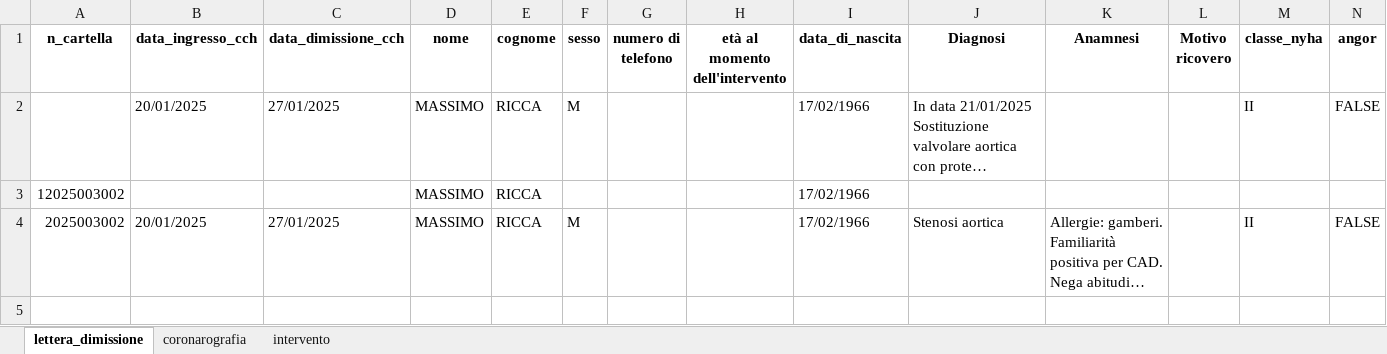
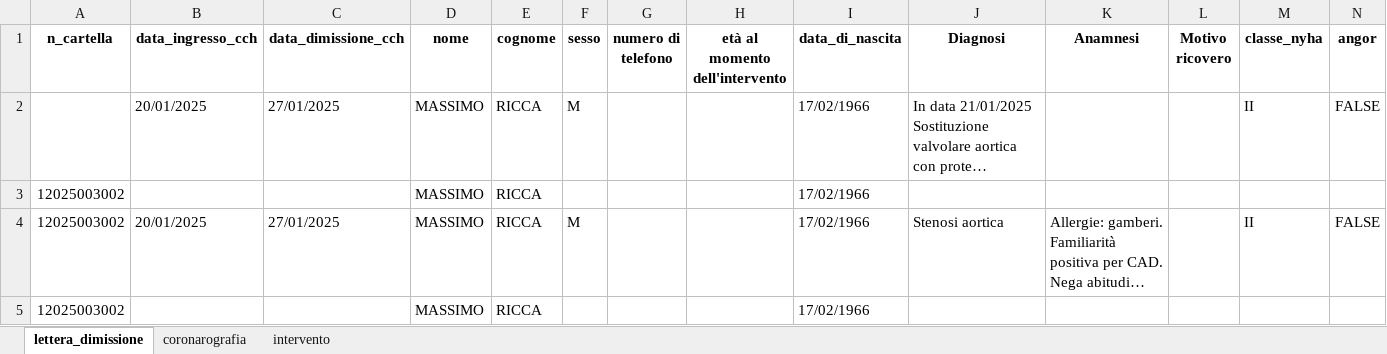
Before and after one commit to DaddarioLuigi/hsr_backend, an Excel workbook: export/output.xlsx, sheet lettera_dimissione, drawn as a sheet; only a part is shown; long unchanged cells end in …; values as stored, in another font and other column widths than the file's, no borders; rows hold the shown columns only; the diff names each change by its address in the sheet, - before the commit and + after, or states it on an @@ line.

```diff
--- a/export/output.xlsx (sheet lettera_dimissione)
+++ b/export/output.xlsx (sheet lettera_dimissione)
-A4 (n_cartella): 2025003002
+A4 (n_cartella): 12025003002
+row 5: 12025003002 |  |  | MASSIMO | RICCA |  |  |  | 17/02/1966
```
Also changed, not shown: sheet coronarografia, sheet intervento, 9 other files.
